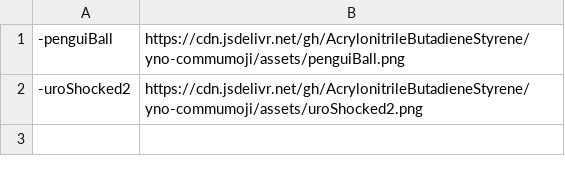
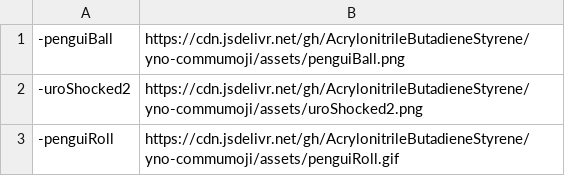
Before and after one commit to AcrylonitrileButadieneStyrene/yno-commumoji, a CSV file: config.csv, drawn as a sheet; the diff names each change by its address in the sheet, - before the commit and + after, or states it on an @@ line.

Commit message:
add -penguiRoll: asset by me

```diff
--- a/config.csv
+++ b/config.csv
+row 3: -penguiRoll | https://cdn.jsdelivr.net/gh/AcrylonitrileButadieneStyrene/yno-commumoji/assets/penguiRoll.gif
```
Also changed, not shown: 1 other file.
